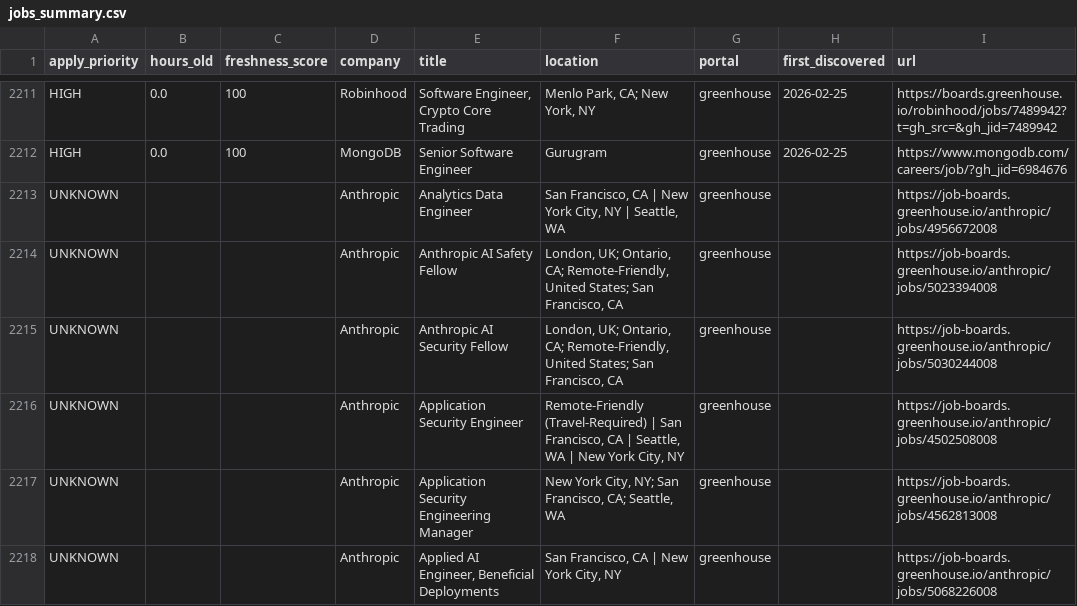
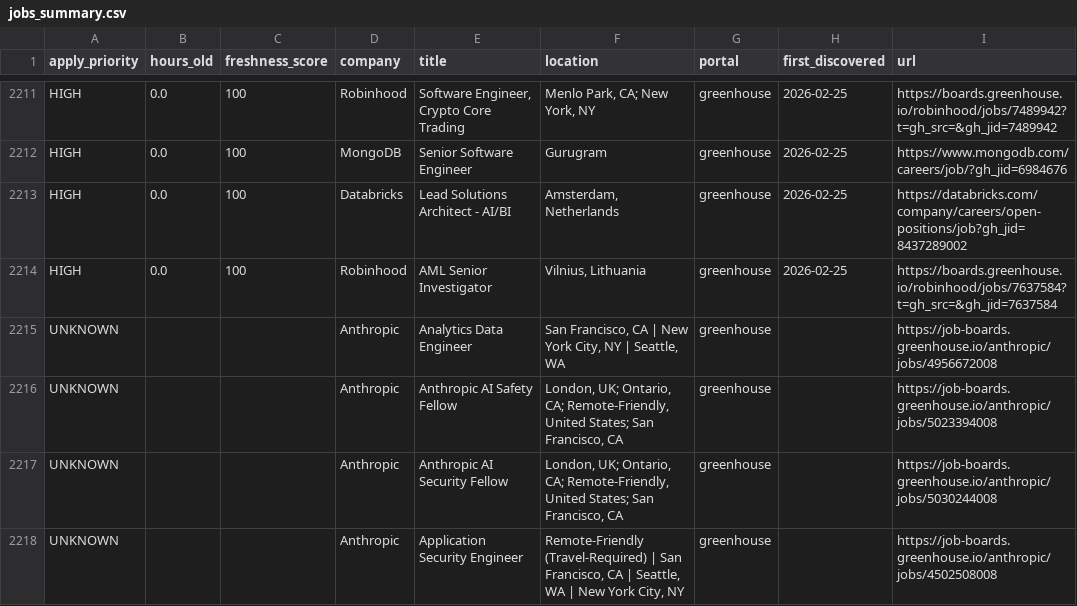
Before and after one commit to Nuthanreddy05/tech-jobs-scraper, a CSV file: jobs/jobs_summary.csv, drawn as a sheet; only a part is shown, gaps mark what is left out; the shorter side is filled out with more unchanged rows; the diff names each change by its address in the sheet, - before the commit and + after, or states it on an @@ line.

```diff
--- a/jobs/jobs_summary.csv
+++ b/jobs/jobs_summary.csv
+row 2213: HIGH | 0.0 | 100 | Databricks | Lead Solutions Architect - AI/BI | Amsterdam, Netherlands | greenhouse | 2026-02-25 | https://databricks.com/company/careers/open-positions/job?gh_jid=8437289002
+row 2214: HIGH | 0.0 | 100 | Robinhood | AML Senior Investigator | Vilnius, Lithuania | greenhouse | 2026-02-25 | https://boards.greenhouse.io/robinhood/jobs/7637584?t=gh_src=&gh_jid=7637584
```
Also changed, not shown: 5 other files.
